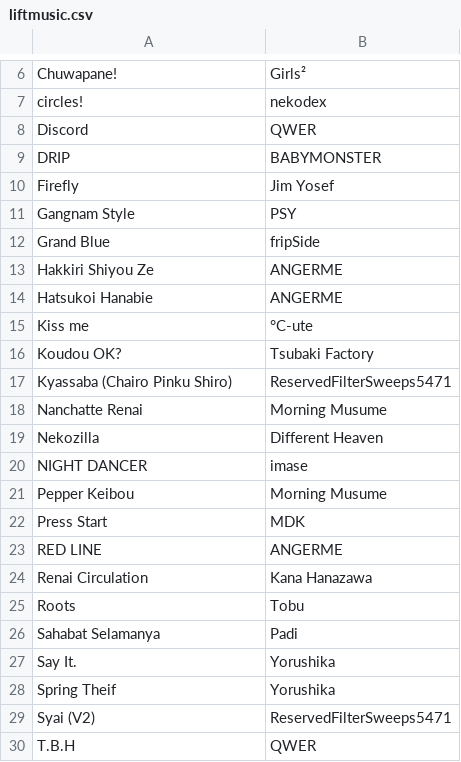
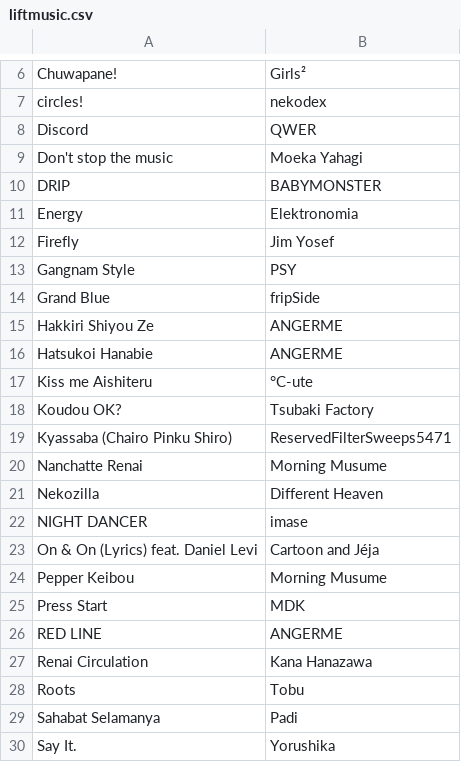
Before and after one commit to TG635-alt126xA/ExtendedMaster113, a CSV file: liftmusic.csv, drawn as a sheet; only a part is shown, gaps mark what is left out; the shorter side is filled out with more unchanged rows.

Commit message:
Update liftmusic.csv

```diff
--- a/liftmusic.csv
+++ b/liftmusic.csv
@@ -8,3 +8,5 @@ circles!,nekodex
 Discord,QWER
+Don't stop the music,Moeka Yahagi
 DRIP,BABYMONSTER
+Energy,Elektronomia
 Firefly,Jim Yosef
@@ -14,3 +16,3 @@ Hakkiri Shiyou Ze,ANGERME
 Hatsukoi Hanabie,ANGERME
-Kiss me,°C-ute
+Kiss me Aishiteru,°C-ute
 Koudou OK?,Tsubaki Factory
@@ -20,2 +22,3 @@ Nekozilla,Different Heaven
 NIGHT DANCER,imase
+On & On (Lyrics) feat. Daniel Levi,Cartoon and Jéja
 Pepper Keibou,Morning Musume
```
